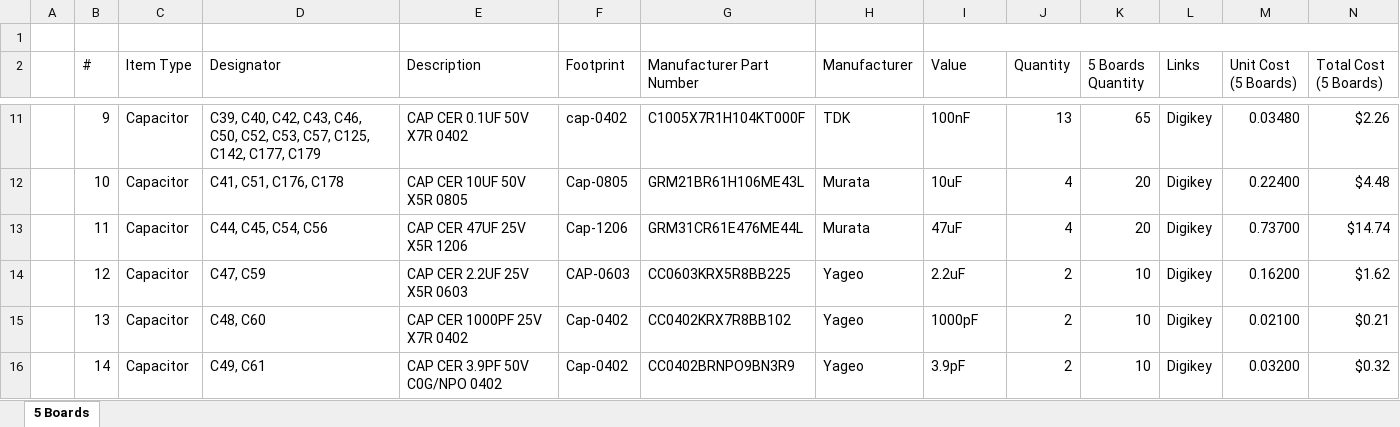
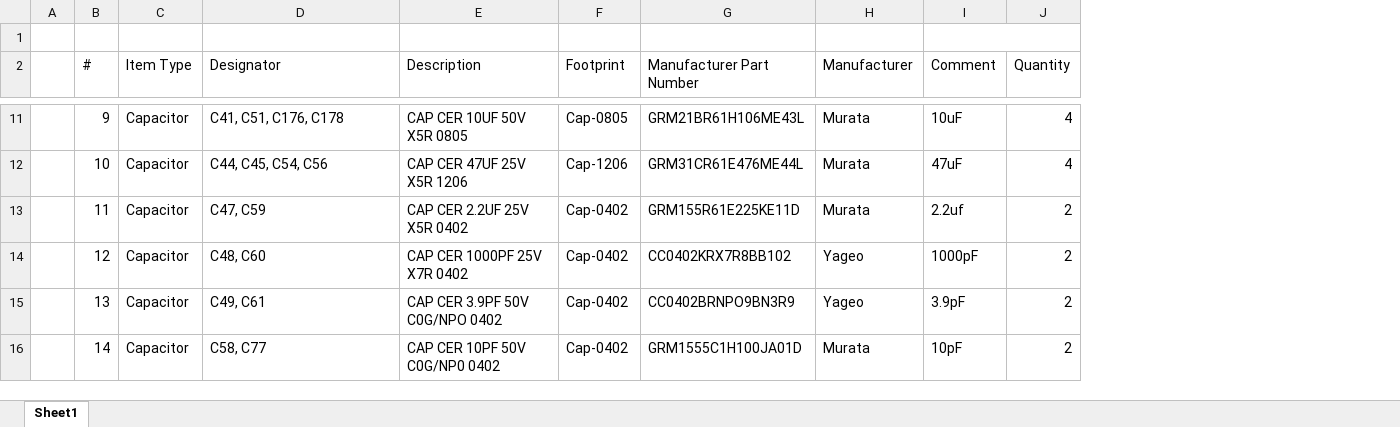
Before and after one commit to eSpark-Consulting-Group/anis-carrier-board, an Excel workbook: Design-Files/Carrier-Board-v1.0/BOM/Client BOM.xlsx, sheet Sheet1, drawn as a sheet; only a part is shown, gaps mark what is left out; values as stored, in another font and other column widths than the file's, no cell formats; the diff covers the shown part only; the diff names each change by its address in the sheet, - before the commit and + after, or states it on an @@ line.

```diff
--- a/Design-Files/Carrier-Board-v1.0/BOM/Client BOM.xlsx (sheet Sheet1)
+++ b/Design-Files/Carrier-Board-v1.0/BOM/Client BOM.xlsx (sheet Sheet1)
-sheet tab: 5 Boards
+sheet tab: Sheet1
-column K (5 Boards Quantity), rows 11-16: 65 | 20 | 20 | 10 | 10 | 10
-column L (Links), rows 11-16: all Digikey
-column M (Unit Cost (5 Boards)), rows 11-16: 0.03480 | 0.22400 | 0.73700 | 0.16200 | 0.02100 | 0.03200
-column N (Total Cost (5 Boards)), rows 11-16: $2.26 | $4.48 | $14.74 | $1.62 | $0.21 | $0.32
-I2: Value
+I2: Comment
-D11 (Designator): C39, C40, C42, C43, C46, C50, C52, C53, C57, C125, C142, C177, C179
+D11 (Designator): C41, C51, C176, C178
-E11 (Description): CAP CER 0.1UF 50V X7R 0402
+E11 (Description): CAP CER 10UF 50V X5R 0805
-F11 (Footprint): cap-0402
+F11 (Footprint): Cap-0805
-G11 (Manufacturer Part Number): C1005X7R1H104KT000F
+G11 (Manufacturer Part Number): GRM21BR61H106ME43L
-H11 (Manufacturer): TDK
+H11 (Manufacturer): Murata
-I11 (Comment): 100nF
+I11 (Comment): 10uF
-J11 (Quantity): 13
+J11 (Quantity): 4
-D12 (Designator): C41, C51, C176, C178
+D12 (Designator): C44, C45, C54, C56
-E12 (Description): CAP CER 10UF 50V X5R 0805
+E12 (Description): CAP CER 47UF 25V X5R 1206
-F12 (Footprint): Cap-0805
+F12 (Footprint): Cap-1206
-G12 (Manufacturer Part Number): GRM21BR61H106ME43L
+G12 (Manufacturer Part Number): GRM31CR61E476ME44L
-I12 (Comment): 10uF
+I12 (Comment): 47uF
-D13 (Designator): C44, C45, C54, C56
+D13 (Designator): C47, C59
-E13 (Description): CAP CER 47UF 25V X5R 1206
+E13 (Description): CAP CER 2.2UF 25V X5R 0402
-F13 (Footprint): Cap-1206
+F13 (Footprint): Cap-0402
-G13 (Manufacturer Part Number): GRM31CR61E476ME44L
+G13 (Manufacturer Part Number): GRM155R61E225KE11D
-I13 (Comment): 47uF
+I13 (Comment): 2.2uf
-J13 (Quantity): 4
+J13 (Quantity): 2
-D14 (Designator): C47, C59
+D14 (Designator): C48, C60
-E14 (Description): CAP CER 2.2UF 25V X5R 0603
+E14 (Description): CAP CER 1000PF 25V X7R 0402
-F14 (Footprint): CAP-0603
+F14 (Footprint): Cap-0402
-G14 (Manufacturer Part Number): CC0603KRX5R8BB225
+G14 (Manufacturer Part Number): CC0402KRX7R8BB102
-I14 (Comment): 2.2uF
+I14 (Comment): 1000pF
-D15 (Designator): C48, C60
+D15 (Designator): C49, C61
-E15 (Description): CAP CER 1000PF 25V X7R 0402
+E15 (Description): CAP CER 3.9PF 50V C0G/NPO 0402
-G15 (Manufacturer Part Number): CC0402KRX7R8BB102
+G15 (Manufacturer Part Number): CC0402BRNPO9BN3R9
-I15 (Comment): 1000pF
+I15 (Comment): 3.9pF
-D16 (Designator): C49, C61
+D16 (Designator): C58, C77
-E16 (Description): CAP CER 3.9PF 50V C0G/NPO 0402
+E16 (Description): CAP CER 10PF 50V C0G/NP0 0402
-G16 (Manufacturer Part Number): CC0402BRNPO9BN3R9
+G16 (Manufacturer Part Number): GRM1555C1H100JA01D
-H16 (Manufacturer): Yageo
+H16 (Manufacturer): Murata
-I16 (Comment): 3.9pF
+I16 (Comment): 10pF
```
Also changed, not shown: 6 removed rows and 933 edited cells elsewhere in this sheet, cell formats, formulas that keep their value.
